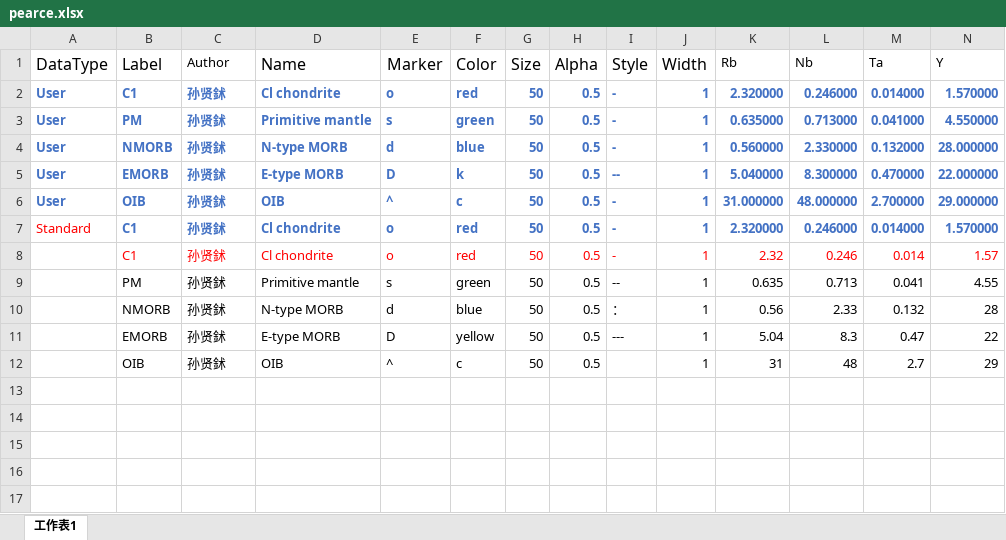
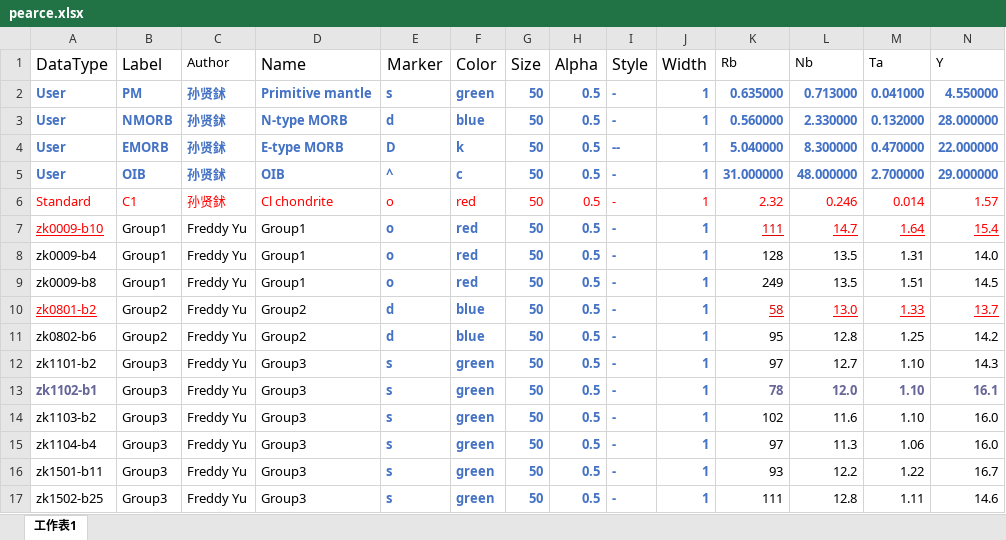
Before and after one commit to GeoPyTool/GeoPyTool, an Excel workbook: Python/pearce.xlsx, sheet 工作表1, drawn as a sheet; only a part is shown; values as stored, in another font and other column widths than the file's, no borders; removed rows and columns are numbered as before the commit, all else as after; rows hold the shown columns only; the diff names each change by its address in the sheet, - before the commit and + after, or states it on an @@ line.

Commit message:
pearce

```diff
--- a/Python/pearce.xlsx (sheet 工作表1)
+++ b/Python/pearce.xlsx (sheet 工作表1)
-row 2: User | C1 | 孙贤鉥 | Cl chondrite | o | red | 50 | 0.5 | - | 1 | 2.320000 | 0.246000 | 0.014000 | 1.570000
-row 7: Standard | C1 | 孙贤鉥 | Cl chondrite | o | red | 50 | 0.5 | - | 1 | 2.320000 | 0.246000 | 0.014000 | 1.570000
-A6 (DataType): (empty)
+A6 (DataType): Standard
-row 9:  | PM | 孙贤鉥 | Primitive mantle | s | green | 50 | 0.5 | -- | 1 | 0.635 | 0.713 | 0.041 | 4.55
-row 10:  | NMORB | 孙贤鉥 | N-type MORB | d | blue | 50 | 0.5 | ： | 1 | 0.56 | 2.33 | 0.132 | 28
-row 11:  | EMORB | 孙贤鉥 | E-type MORB | D | yellow | 50 | 0.5 | --- | 1 | 5.04 | 8.3 | 0.47 | 22
-row 12:  | OIB | 孙贤鉥 | OIB | ^ | c | 50 | 0.5 |  | 1 | 31 | 48 | 2.7 | 29
+row 7: zk0009-b10 | Group1 | Freddy Yu | Group1 | o | red | 50 | 0.5 | - | 1 | 111 | 14.7 | 1.64 | 15.4
+row 8: zk0009-b4 | Group1 | Freddy Yu | Group1 | o | red | 50 | 0.5 | - | 1 | 128 | 13.5 | 1.31 | 14.0
+row 9: zk0009-b8 | Group1 | Freddy Yu | Group1 | o | red | 50 | 0.5 | - | 1 | 249 | 13.5 | 1.51 | 14.5
+row 10: zk0801-b2 | Group2 | Freddy Yu | Group2 | d | blue | 50 | 0.5 | - | 1 | 58 | 13.0 | 1.33 | 13.7
+row 11: zk0802-b6 | Group2 | Freddy Yu | Group2 | d | blue | 50 | 0.5 | - | 1 | 95 | 12.8 | 1.25 | 14.2
+row 12: zk1101-b2 | Group3 | Freddy Yu | Group3 | s | green | 50 | 0.5 | - | 1 | 97 | 12.7 | 1.10 | 14.3
+row 13: zk1102-b1 | Group3 | Freddy Yu | Group3 | s | green | 50 | 0.5 | - | 1 | 78 | 12.0 | 1.10 | 16.1
+row 14: zk1103-b2 | Group3 | Freddy Yu | Group3 | s | green | 50 | 0.5 | - | 1 | 102 | 11.6 | 1.10 | 16.0
+row 15: zk1104-b4 | Group3 | Freddy Yu | Group3 | s | green | 50 | 0.5 | - | 1 | 97 | 11.3 | 1.06 | 16.0
+row 16: zk1501-b11 | Group3 | Freddy Yu | Group3 | s | green | 50 | 0.5 | - | 1 | 93 | 12.2 | 1.22 | 16.7
+row 17: zk1502-b25 | Group3 | Freddy Yu | Group3 | s | green | 50 | 0.5 | - | 1 | 111 | 12.8 | 1.11 | 14.6
```
